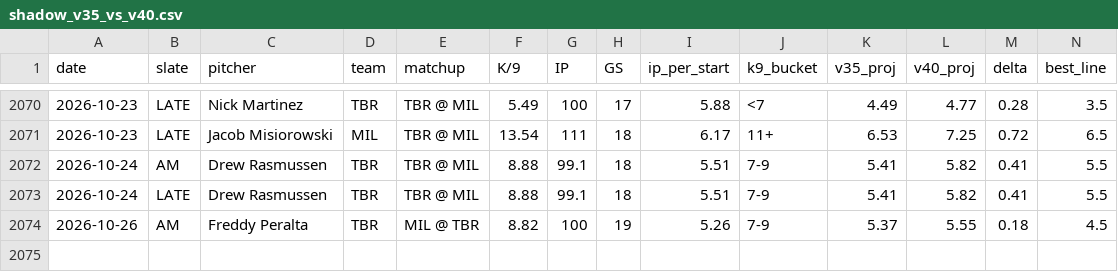
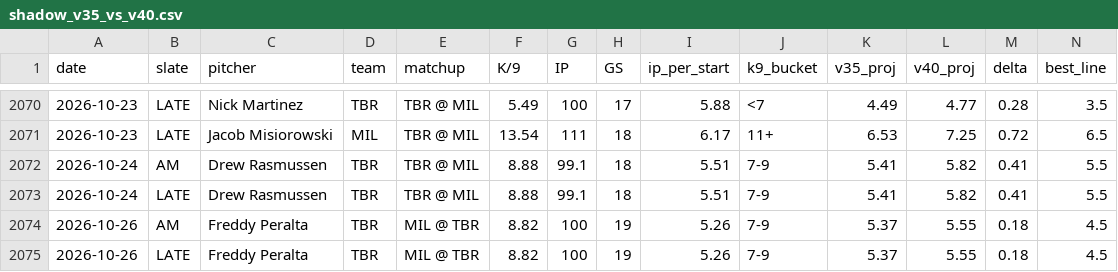
Before and after one commit to jordantaylorkurzweil-hash/MLB-Kprop-Pipeline, a CSV file: workspace/shadow_v35_vs_v40.csv, drawn as a sheet; only a part is shown, gaps mark what is left out; rows hold the shown columns only; the diff names each change by its address in the sheet, - before the commit and + after, or states it on an @@ line.

```diff
--- a/workspace/shadow_v35_vs_v40.csv
+++ b/workspace/shadow_v35_vs_v40.csv
+row 2075: 2026-10-26 | LATE | Freddy Peralta | TBR | MIL @ TBR | 8.82 | 100 | 19 | 5.26 | 7-9 | 5.37 | 5.55 | 0.18 | 4.5
```
Also changed, not shown: 3 other files.
